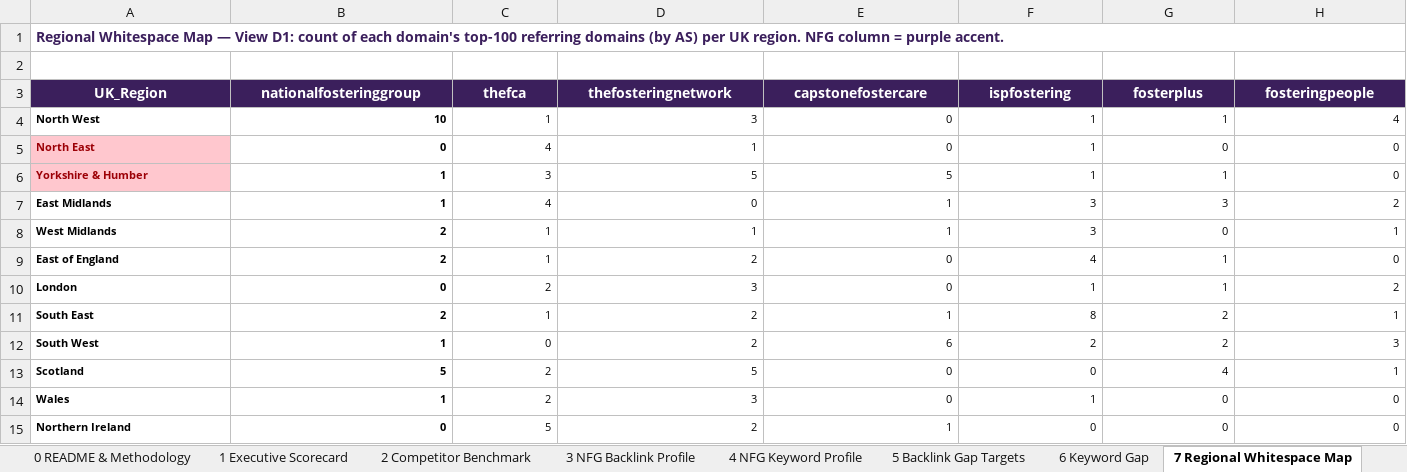
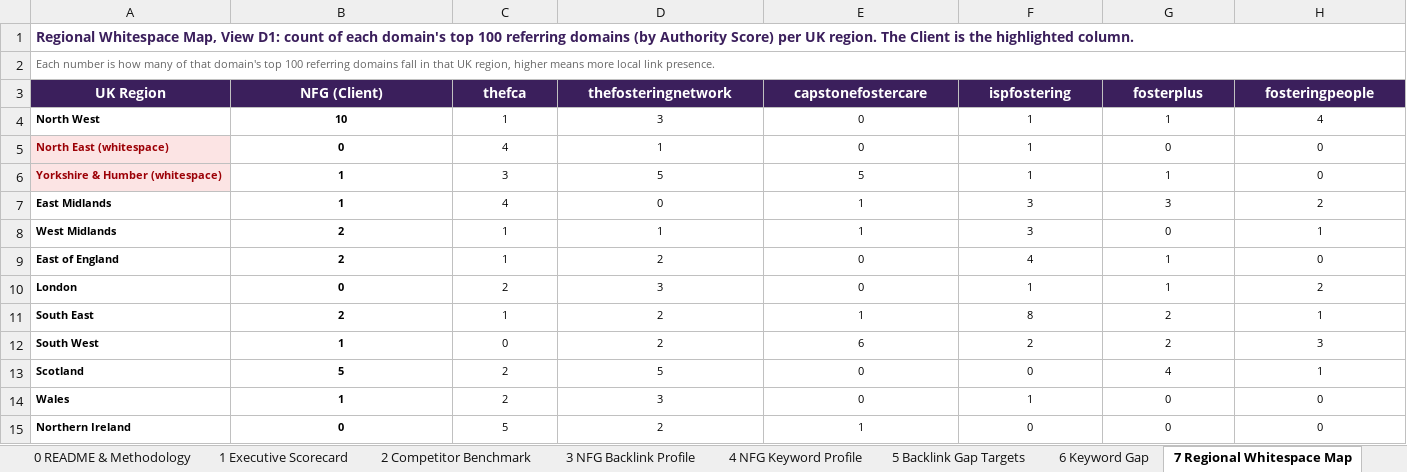
Before and after one commit to fahadahmad-ship-it/test, an Excel workbook: NFG_Month1_Foundation_Audit_2026-09-22_v1.xlsx, sheet 7 Regional Whitespace Map, drawn as a sheet; only a part is shown; values as stored, in another font and other column widths than the file's, no borders; conditional formats not drawn; the diff covers the shown part only; the diff names each change by its address in the sheet, - before the commit and + after, or states it on an @@ line.

```diff
--- a/NFG_Month1_Foundation_Audit_2026-09-22_v1.xlsx (sheet 7 Regional Whitespace Map)
+++ b/NFG_Month1_Foundation_Audit_2026-09-22_v1.xlsx (sheet 7 Regional Whitespace Map)
-A1 (UK Region): Regional Whitespace Map — View D1: count of each domain's top-100 referring domains (by AS) per UK region. NFG column = purple accent.
+A1 (UK Region): Regional Whitespace Map, View D1: count of each domain's top 100 referring domains (by Authority Score) per UK region. The Client is the highlighted column.
-A2 (UK Region): (empty)
+A2 (UK Region): Each number is how many of that domain's top 100 referring domains fall in that UK region, higher means more local link presence.
+A2:K2 merged
-A3: UK_Region
+A3: UK Region
-B3: nationalfosteringgroup
+B3: NFG (Client)
-B4:H15 alignment: right
+B4:H15 alignment: center
-A5 (UK Region): North East
+A5 (UK Region): North East (whitespace)
-A5:A6 fill: #FFC7CE
+A5:A6 fill: #FCE4E4
-A6 (UK Region): Yorkshire & Humber
+A6 (UK Region): Yorkshire & Humber (whitespace)
```
Also changed, not shown: 4 added rows, 36 edited cells, cell formats and merged cells elsewhere in this sheet, sheet 5 Backlink Gap Targets, sheet 10 Priority Target List, sheet 3 NFG Backlink Profile, sheet 6 Keyword Gap, sheet 4 NFG Keyword Profile, sheet 11 Data Dictionary & Raw, 5 more sheets, 2 other files.
